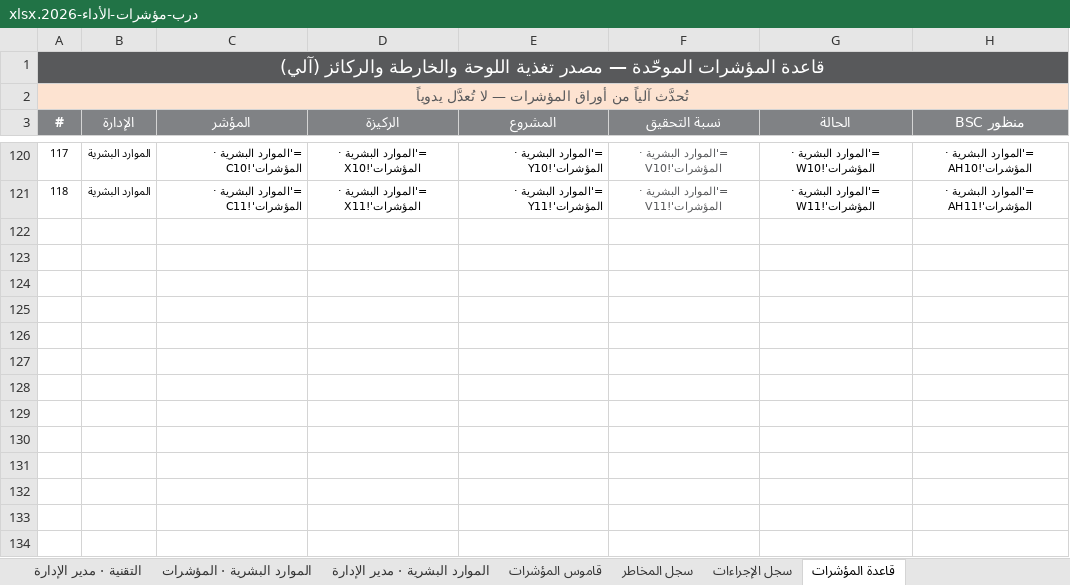
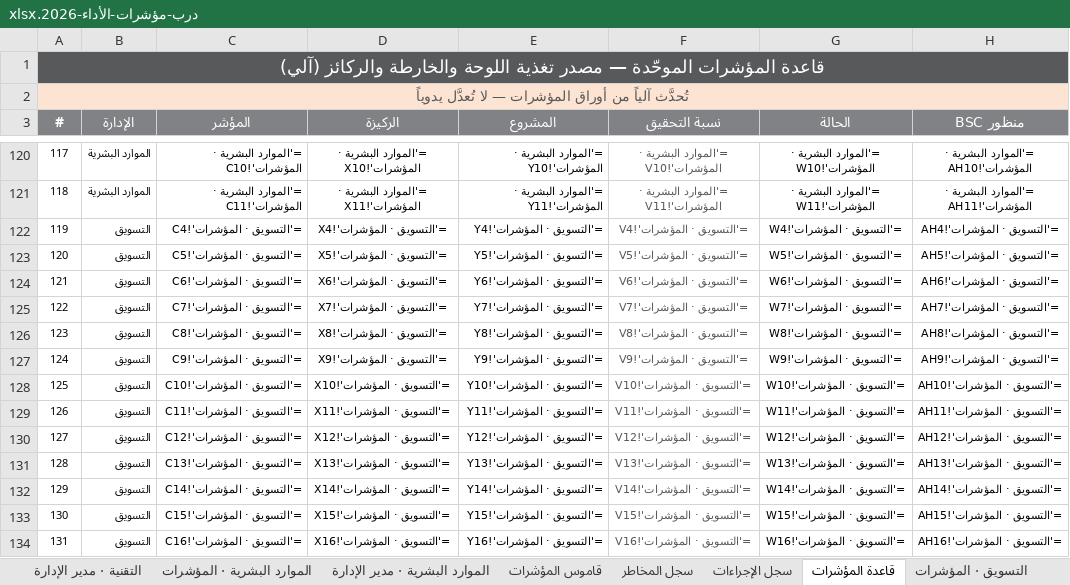
Before and after one commit to darbstations/khadija, an Excel workbook: درب-مؤشرات-الأداء-2026.xlsx, sheet قاعدة المؤشرات, drawn as a sheet; only a part is shown, gaps mark what is left out; values as stored, in another font and other column widths than the file's, no borders; formulas without a stored value are shown as written; the diff names each change by its address in the sheet, - before the commit and + after, or states it on an @@ line.

```diff
--- a/درب-مؤشرات-الأداء-2026.xlsx (sheet قاعدة المؤشرات)
+++ b/درب-مؤشرات-الأداء-2026.xlsx (sheet قاعدة المؤشرات)
+sheet tab: التسويق · المؤشرات
+row 122: 119 | التسويق | ='التسويق · المؤشرات'!C4 | ='التسويق · المؤشرات'!X4 | ='التسويق · المؤشرات'!Y4 | ='التسويق · المؤشرات'!V4 | ='التسويق · المؤشرات'!W4 | ='التسويق · المؤشرات'!AH4
+row 123: 120 | التسويق | ='التسويق · المؤشرات'!C5 | ='التسويق · المؤشرات'!X5 | ='التسويق · المؤشرات'!Y5 | ='التسويق · المؤشرات'!V5 | ='التسويق · المؤشرات'!W5 | ='التسويق · المؤشرات'!AH5
+row 124: 121 | التسويق | ='التسويق · المؤشرات'!C6 | ='التسويق · المؤشرات'!X6 | ='التسويق · المؤشرات'!Y6 | ='التسويق · المؤشرات'!V6 | ='التسويق · المؤشرات'!W6 | ='التسويق · المؤشرات'!AH6
+row 125: 122 | التسويق | ='التسويق · المؤشرات'!C7 | ='التسويق · المؤشرات'!X7 | ='التسويق · المؤشرات'!Y7 | ='التسويق · المؤشرات'!V7 | ='التسويق · المؤشرات'!W7 | ='التسويق · المؤشرات'!AH7
+row 126: 123 | التسويق | ='التسويق · المؤشرات'!C8 | ='التسويق · المؤشرات'!X8 | ='التسويق · المؤشرات'!Y8 | ='التسويق · المؤشرات'!V8 | ='التسويق · المؤشرات'!W8 | ='التسويق · المؤشرات'!AH8
+row 127: 124 | التسويق | ='التسويق · المؤشرات'!C9 | ='التسويق · المؤشرات'!X9 | ='التسويق · المؤشرات'!Y9 | ='التسويق · المؤشرات'!V9 | ='التسويق · المؤشرات'!W9 | ='التسويق · المؤشرات'!AH9
+row 128: 125 | التسويق | ='التسويق · المؤشرات'!C10 | ='التسويق · المؤشرات'!X10 | ='التسويق · المؤشرات'!Y10 | ='التسويق · المؤشرات'!V10 | ='التسويق · المؤشرات'!W10 | ='التسويق · المؤشرات'!AH10
+row 129: 126 | التسويق | ='التسويق · المؤشرات'!C11 | ='التسويق · المؤشرات'!X11 | ='التسويق · المؤشرات'!Y11 | ='التسويق · المؤشرات'!V11 | ='التسويق · المؤشرات'!W11 | ='التسويق · المؤشرات'!AH11
+row 130: 127 | التسويق | ='التسويق · المؤشرات'!C12 | ='التسويق · المؤشرات'!X12 | ='التسويق · المؤشرات'!Y12 | ='التسويق · المؤشرات'!V12 | ='التسويق · المؤشرات'!W12 | ='التسويق · المؤشرات'!AH12
+row 131: 128 | التسويق | ='التسويق · المؤشرات'!C13 | ='التسويق · المؤشرات'!X13 | ='التسويق · المؤشرات'!Y13 | ='التسويق · المؤشرات'!V13 | ='التسويق · المؤشرات'!W13 | ='التسويق · المؤشرات'!AH13
+row 132: 129 | التسويق | ='التسويق · المؤشرات'!C14 | ='التسويق · المؤشرات'!X14 | ='التسويق · المؤشرات'!Y14 | ='التسويق · المؤشرات'!V14 | ='التسويق · المؤشرات'!W14 | ='التسويق · المؤشرات'!AH14
+row 133: 130 | التسويق | ='التسويق · المؤشرات'!C15 | ='التسويق · المؤشرات'!X15 | ='التسويق · المؤشرات'!Y15 | ='التسويق · المؤشرات'!V15 | ='التسويق · المؤشرات'!W15 | ='التسويق · المؤشرات'!AH15
+row 134: 131 | التسويق | ='التسويق · المؤشرات'!C16 | ='التسويق · المؤشرات'!X16 | ='التسويق · المؤشرات'!Y16 | ='التسويق · المؤشرات'!V16 | ='التسويق · المؤشرات'!W16 | ='التسويق · المؤشرات'!AH16
```
Also changed, not shown: sheet قاموس المؤشرات, sheet فحص السلامة, sheet الخارطة التنفيذية, sheet لوحة الإدارة التنفيذية, sheet خريطة الاستراتيجية, charts or pictures, 4 other files.
